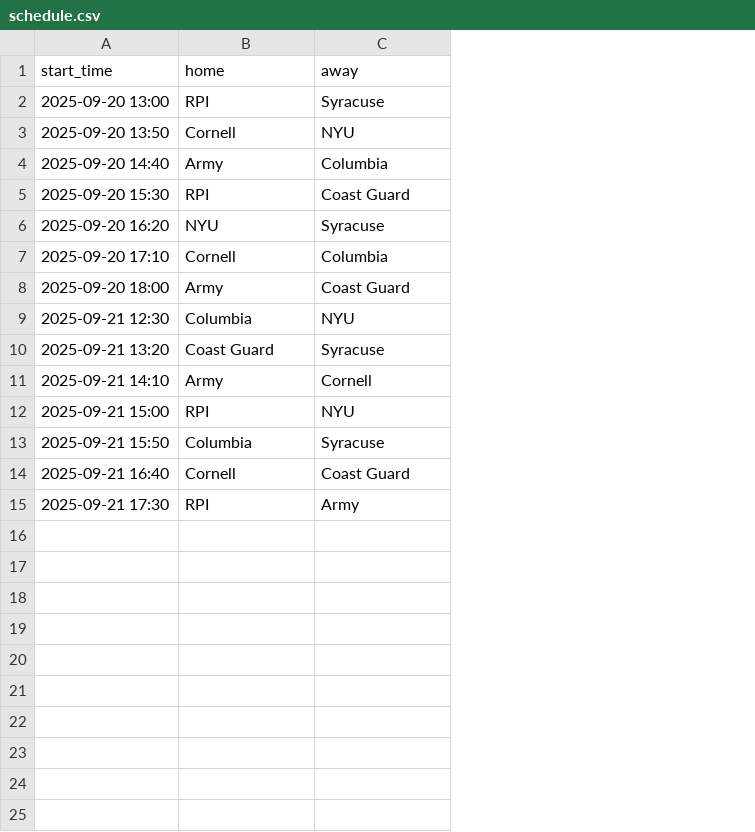
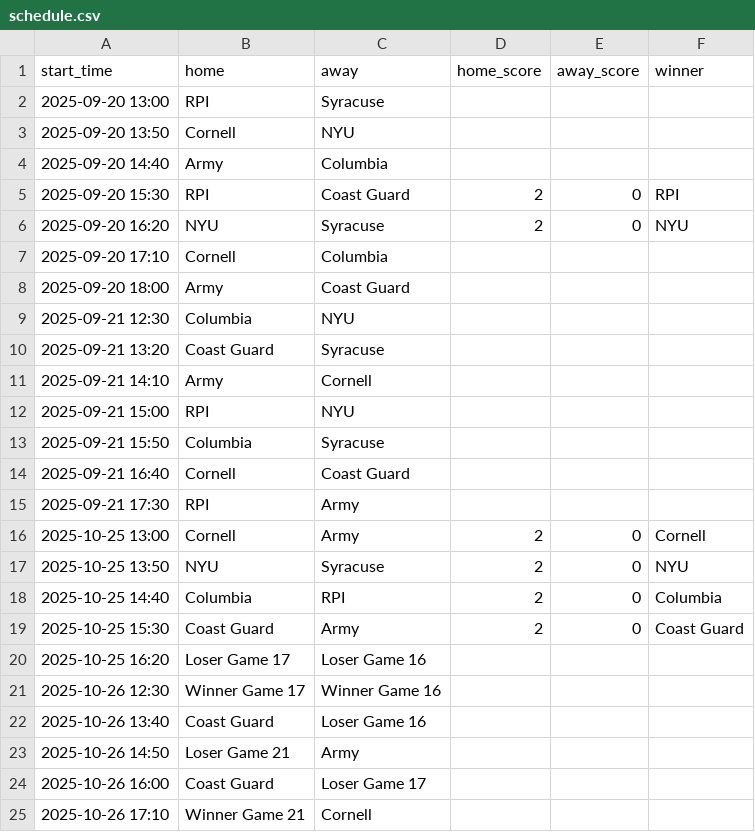
Before and after one commit to chrisj1/WP-Scoreboard, a CSV file: obs-scoreboard/config/schedule.csv, drawn as a sheet; the diff names each change by its address in the sheet, - before the commit and + after, or states it on an @@ line.

Commit message:
Update scoreboard

```diff
--- a/obs-scoreboard/config/schedule.csv
+++ b/obs-scoreboard/config/schedule.csv
+column D (home_score), rows 5-6: 2 | 2
+column E (away_score), rows 5-6: 0 | 0
+column F (winner), rows 5-6: RPI | NYU
+row 16: 2025-10-25 13:00 | Cornell | Army | 2 | 0 | Cornell
+row 17: 2025-10-25 13:50 | NYU | Syracuse | 2 | 0 | NYU
+row 18: 2025-10-25 14:40 | Columbia | RPI | 2 | 0 | Columbia
+row 19: 2025-10-25 15:30 | Coast Guard | Army | 2 | 0 | Coast Guard
+row 20: 2025-10-25 16:20 | Loser Game 17 | Loser Game 16
+row 21: 2025-10-26 12:30 | Winner Game 17 | Winner Game 16
+row 22: 2025-10-26 13:40 | Coast Guard | Loser Game 16
+row 23: 2025-10-26 14:50 | Loser Game 21 | Army
+row 24: 2025-10-26 16:00 | Coast Guard | Loser Game 17
+row 25: 2025-10-26 17:10 | Winner Game 21 | Cornell
```
Also changed, not shown: 9 other files.
